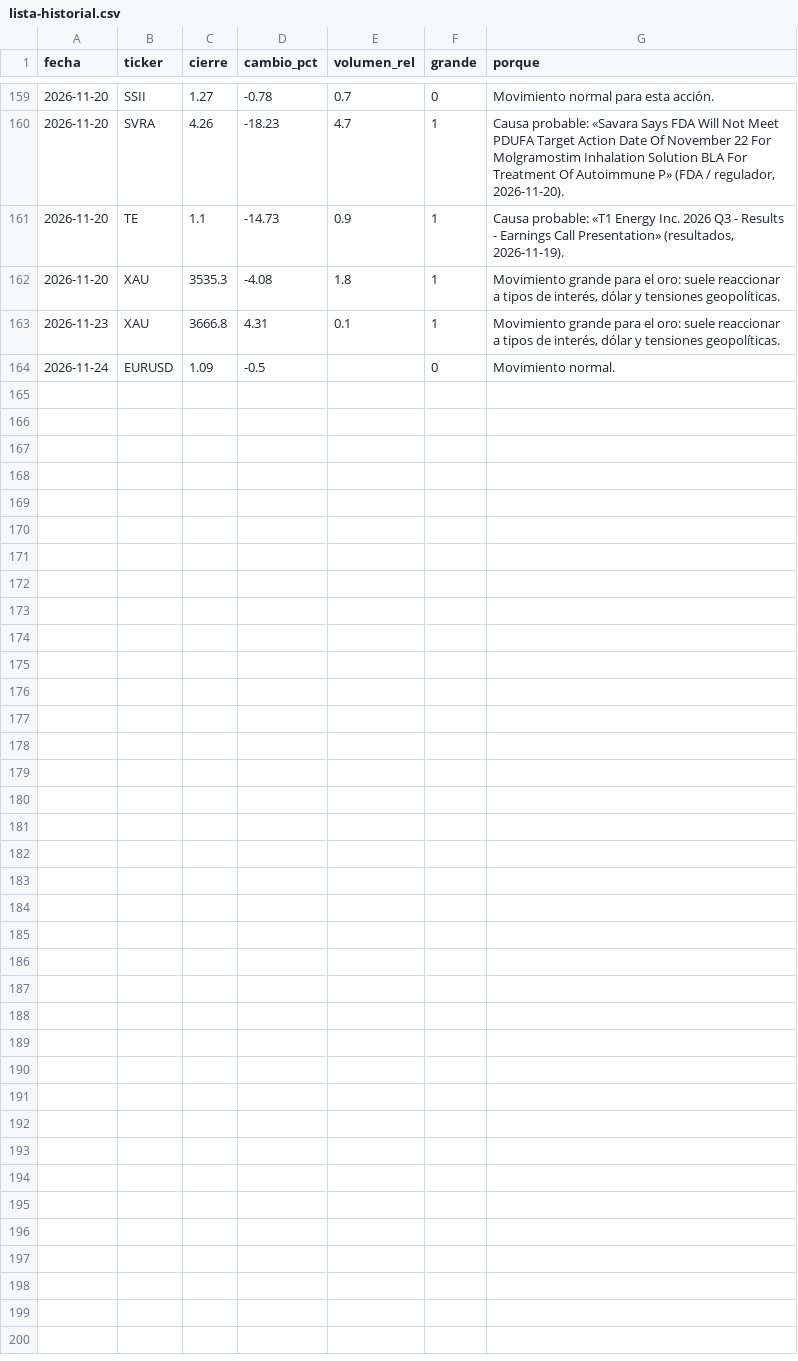
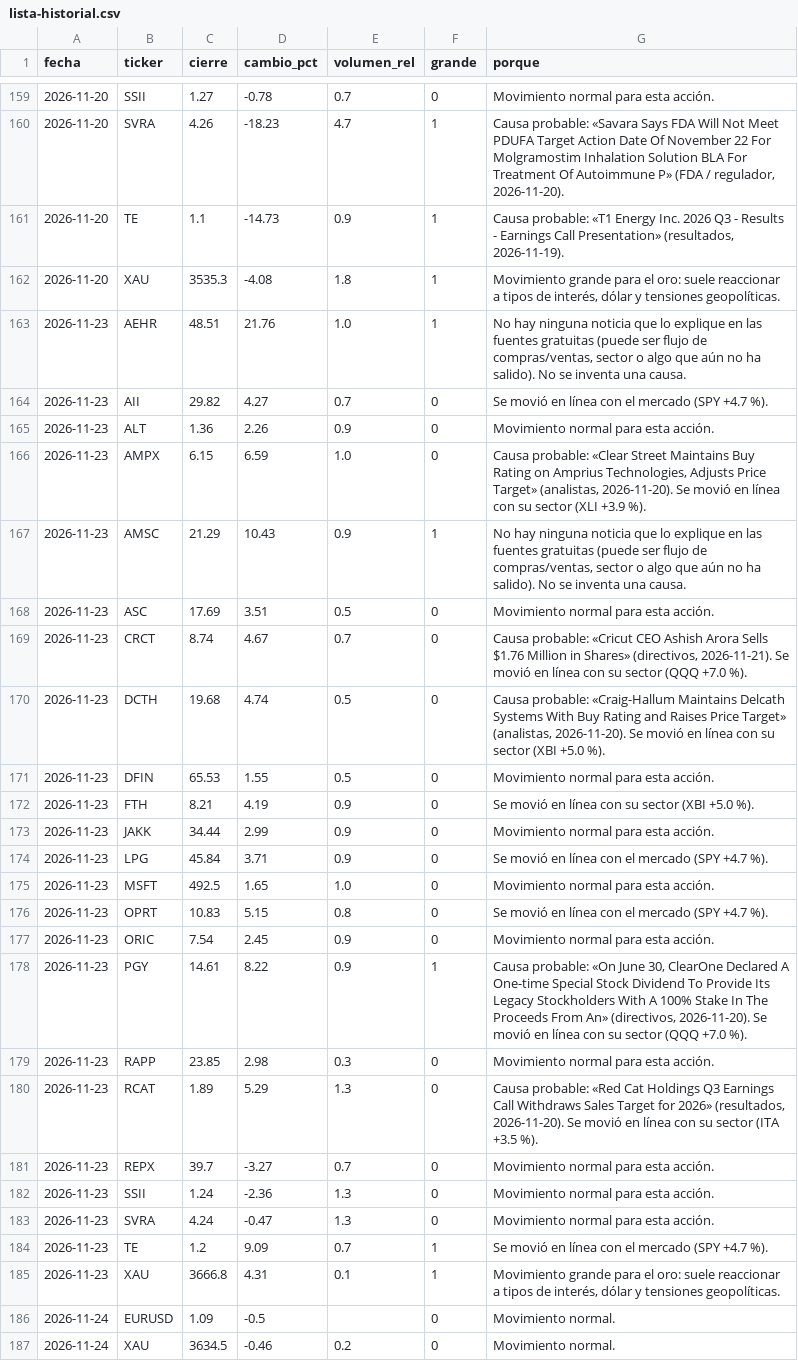
Before and after one commit to Rubenmanga/trading-lab, a CSV file: investigacion/seguimiento/lista-historial.csv, drawn as a sheet; only a part is shown, gaps mark what is left out; the diff names each change by its address in the sheet, - before the commit and + after, or states it on an @@ line.

```diff
--- a/investigacion/seguimiento/lista-historial.csv
+++ b/investigacion/seguimiento/lista-historial.csv
+row 163: 2026-11-23 | AEHR | 48.51 | 21.76 | 1.0 | 1 | No hay ninguna noticia que lo explique en las fuentes gratuitas (puede ser flujo de compras/ventas, sector o algo que aún no ha salido). No se inventa una causa.
+row 164: 2026-11-23 | AII | 29.82 | 4.27 | 0.7 | 0 | Se movió en línea con el mercado (SPY +4.7 %).
+row 165: 2026-11-23 | ALT | 1.36 | 2.26 | 0.9 | 0 | Movimiento normal para esta acción.
+row 166: 2026-11-23 | AMPX | 6.15 | 6.59 | 1.0 | 0 | Causa probable: «Clear Street Maintains Buy Rating on Amprius Technologies, Adjusts Price Target» (analistas, 2026-11-20). Se movió en línea con su sector (XLI +3.9 %).
+row 167: 2026-11-23 | AMSC | 21.29 | 10.43 | 0.9 | 1 | No hay ninguna noticia que lo explique en las fuentes gratuitas (puede ser flujo de compras/ventas, sector o algo que aún no ha salido). No se inventa una causa.
+row 168: 2026-11-23 | ASC | 17.69 | 3.51 | 0.5 | 0 | Movimiento normal para esta acción.
+row 169: 2026-11-23 | CRCT | 8.74 | 4.67 | 0.7 | 0 | Causa probable: «Cricut CEO Ashish Arora Sells $1.76 Million in Shares» (directivos, 2026-11-21). Se movió en línea con su sector (QQQ +7.0 %).
+row 170: 2026-11-23 | DCTH | 19.68 | 4.74 | 0.5 | 0 | Causa probable: «Craig-Hallum Maintains Delcath Systems With Buy Rating and Raises Price Target» (analistas, 2026-11-20). Se movió en línea con su sector (XBI +5.0 %).
+row 171: 2026-11-23 | DFIN | 65.53 | 1.55 | 0.5 | 0 | Movimiento normal para esta acción.
+row 172: 2026-11-23 | FTH | 8.21 | 4.19 | 0.9 | 0 | Se movió en línea con su sector (XBI +5.0 %).
+row 173: 2026-11-23 | JAKK | 34.44 | 2.99 | 0.9 | 0 | Movimiento normal para esta acción.
+row 174: 2026-11-23 | LPG | 45.84 | 3.71 | 0.9 | 0 | Se movió en línea con el mercado (SPY +4.7 %).
+row 175: 2026-11-23 | MSFT | 492.5 | 1.65 | 1.0 | 0 | Movimiento normal para esta acción.
+row 176: 2026-11-23 | OPRT | 10.83 | 5.15 | 0.8 | 0 | Se movió en línea con el mercado (SPY +4.7 %).
+row 177: 2026-11-23 | ORIC | 7.54 | 2.45 | 0.9 | 0 | Movimiento normal para esta acción.
+row 178: 2026-11-23 | PGY | 14.61 | 8.22 | 0.9 | 1 | Causa probable: «On June 30, ClearOne Declared A One-time Special Stock Dividend To Provide Its Legacy Stockholders With A 100% Stake In The Proceeds From An» (directivos, 2026-11-20). Se movió en línea con su sector (QQQ +7.0 %).
+row 179: 2026-11-23 | RAPP | 23.85 | 2.98 | 0.3 | 0 | Movimiento normal para esta acción.
+row 180: 2026-11-23 | RCAT | 1.89 | 5.29 | 1.3 | 0 | Causa probable: «Red Cat Holdings Q3 Earnings Call Withdraws Sales Target for 2026» (resultados, 2026-11-20). Se movió en línea con su sector (ITA +3.5 %).
+row 181: 2026-11-23 | REPX | 39.7 | -3.27 | 0.7 | 0 | Movimiento normal para esta acción.
+row 182: 2026-11-23 | SSII | 1.24 | -2.36 | 1.3 | 0 | Movimiento normal para esta acción.
+row 183: 2026-11-23 | SVRA | 4.24 | -0.47 | 1.3 | 0 | Movimiento normal para esta acción.
+row 184: 2026-11-23 | TE | 1.2 | 9.09 | 0.7 | 1 | Se movió en línea con el mercado (SPY +4.7 %).
+row 187: 2026-11-24 | XAU | 3634.5 | -0.46 | 0.2 | 0 | Movimiento normal.
```
Also changed, not shown: 3 other files.
